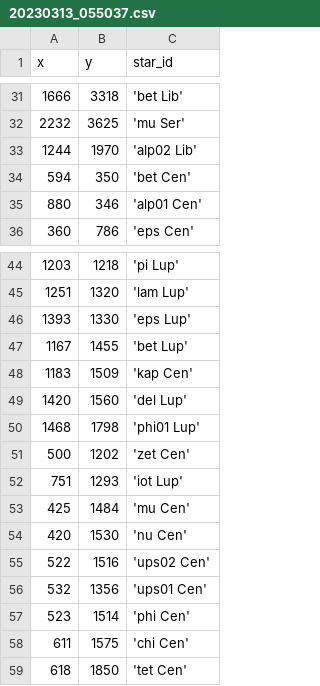
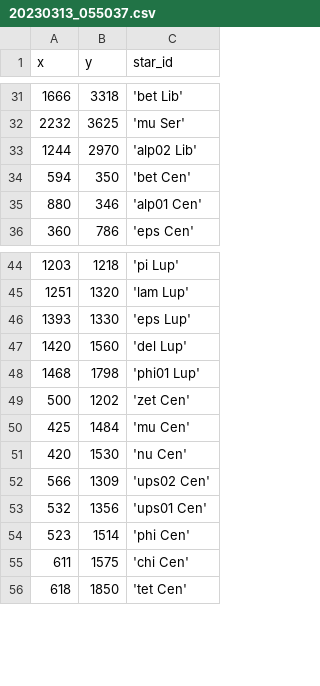
Before and after one commit to DeepSkyWonder/dsw-notebooks, a CSV file: moon-orbit_determination/stars/20230313_055037.csv, drawn as a sheet; only a part is shown, gaps mark what is left out.

Commit message:
Update 20230313_055037.csv

```diff
--- a/moon-orbit_determination/stars/20230313_055037.csv
+++ b/moon-orbit_determination/stars/20230313_055037.csv
@@ -32,3 +32,3 @@ x,y,star_id
 2232, 3625,'mu Ser'
-1244, 1970,'alp02 Lib'
+1244, 2970,'alp02 Lib'
 594, 350,'bet Cen'
@@ -46,4 +46,2 @@ x,y,star_id
 1393, 1330,'eps Lup'
-1167, 1455,'bet Lup'
-1183, 1509,'kap Cen'
 1420, 1560,'del Lup'
@@ -51,6 +49,5 @@ x,y,star_id
 500, 1202,'zet Cen'
-751, 1293,'iot Lup'
 425, 1484,'mu Cen'
 420, 1530,'nu Cen'
-522, 1516,'ups02 Cen'
+566, 1309,'ups02 Cen'
 532, 1356,'ups01 Cen'
```
